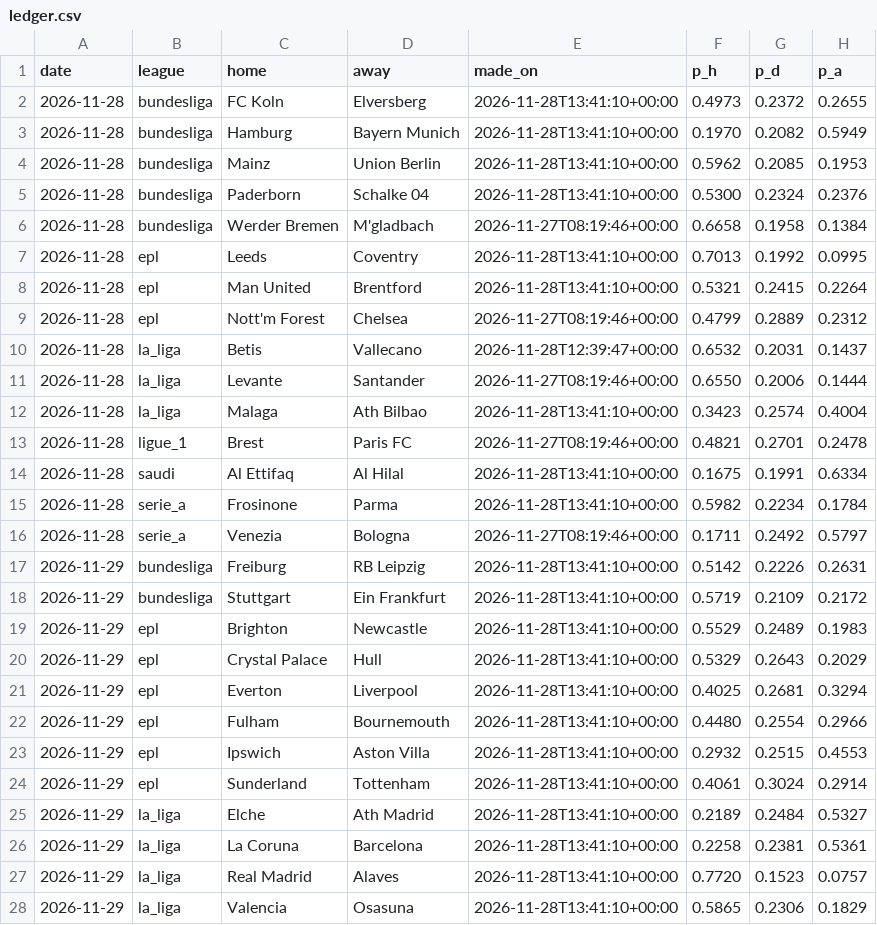
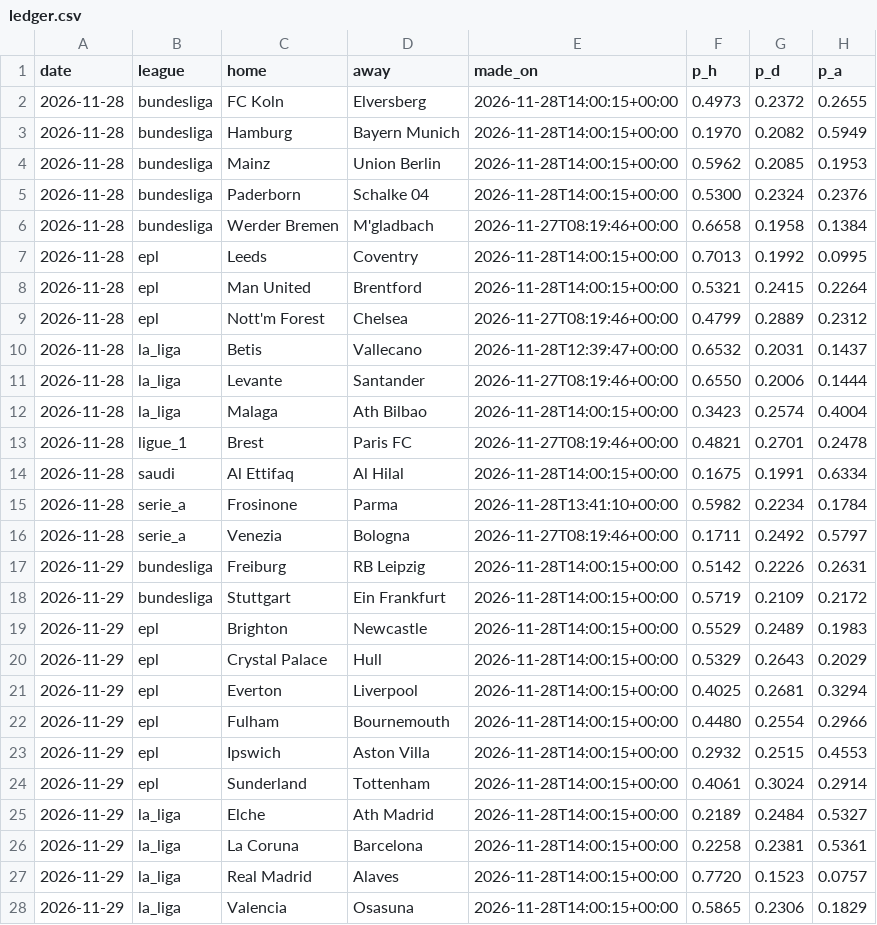
Before and after one commit to ryan7zoom/oraclepitchv2, a CSV file: data/v2/ledger.csv, drawn as a sheet; only a part is shown; the diff covers the shown part only; the diff names each change by its address in the sheet, - before the commit and + after, or states it on an @@ line.

```diff
--- a/data/v2/ledger.csv
+++ b/data/v2/ledger.csv
-E2:E5 (made_on): 2026-11-28T13:41:10+00:00
+E2:E5 (made_on): 2026-11-28T14:00:15+00:00
-E7:E8 (made_on): 2026-11-28T13:41:10+00:00
+E7:E8 (made_on): 2026-11-28T14:00:15+00:00
-E12 (made_on): 2026-11-28T13:41:10+00:00
+E12 (made_on): 2026-11-28T14:00:15+00:00
-E14 (made_on): 2026-11-28T13:41:10+00:00
+E14 (made_on): 2026-11-28T14:00:15+00:00
-E17:E28 (made_on): 2026-11-28T13:41:10+00:00
+E17:E28 (made_on): 2026-11-28T14:00:15+00:00
```
Also changed, not shown: 23 edited cells elsewhere in this file, 4 other files.
